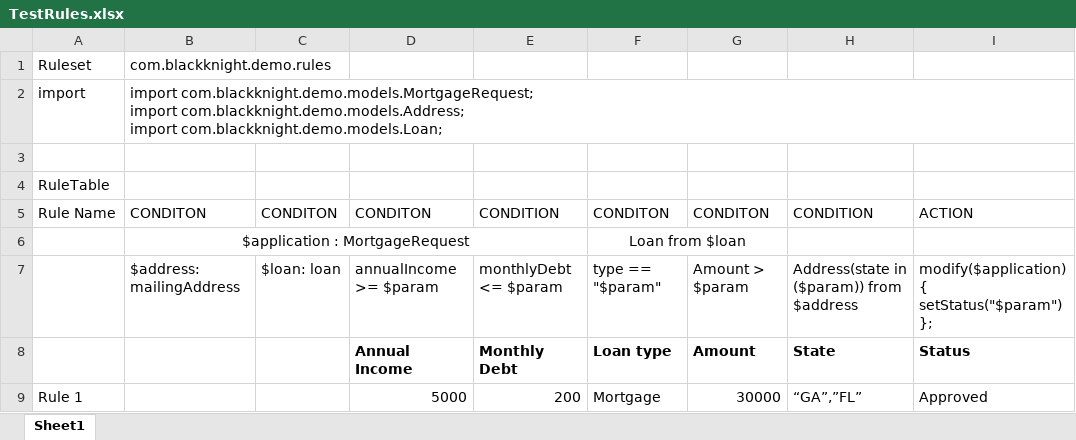
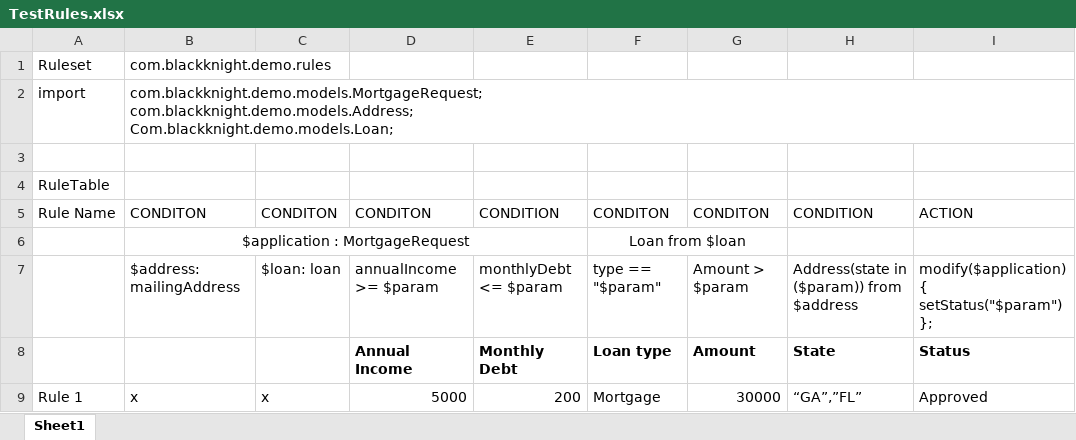
Before and after one commit to arunhari82/DMNRulesDemo, an Excel workbook: src/main/resources/com/blackknightdemo/dmnrulesdemo/TestRules.xlsx, sheet Sheet1, drawn as a sheet; values as stored, in another font and other column widths than the file's, no borders; ↵ is a line break in a cell; the diff names each change by its address in the sheet, - before the commit and + after, or states it on an @@ line.

Commit message:
Uploaded 06-Aug-2021 10:22:20 {/src/main/resources/com/blackknightdemo/dmnrulesdemo/TestRules.xlsx}

```diff
--- a/src/main/resources/com/blackknightdemo/dmnrulesdemo/TestRules.xlsx (sheet Sheet1)
+++ b/src/main/resources/com/blackknightdemo/dmnrulesdemo/TestRules.xlsx (sheet Sheet1)
-B2: import com.blackknight.demo.models.MortgageRequest; ↵ import com.blackknight.demo.models.Address; ↵ import com.blackknight.demo.models.Loan;
+B2: com.blackknight.demo.models.MortgageRequest; ↵ com.blackknight.demo.models.Address; ↵ Com.blackknight.demo.models.Loan;
-B9: (empty)
+B9: x
-C9: (empty)
+C9: x
```
